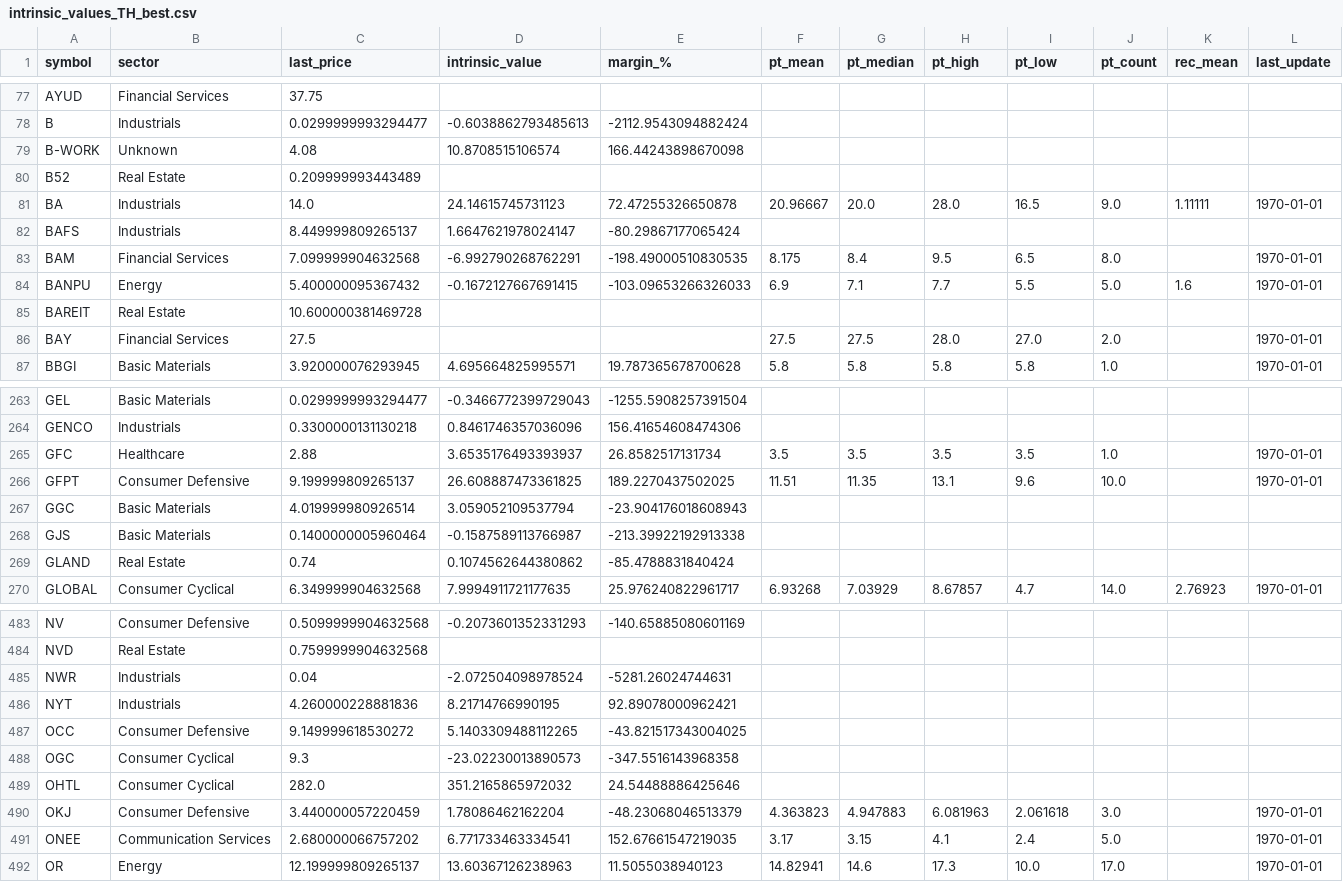
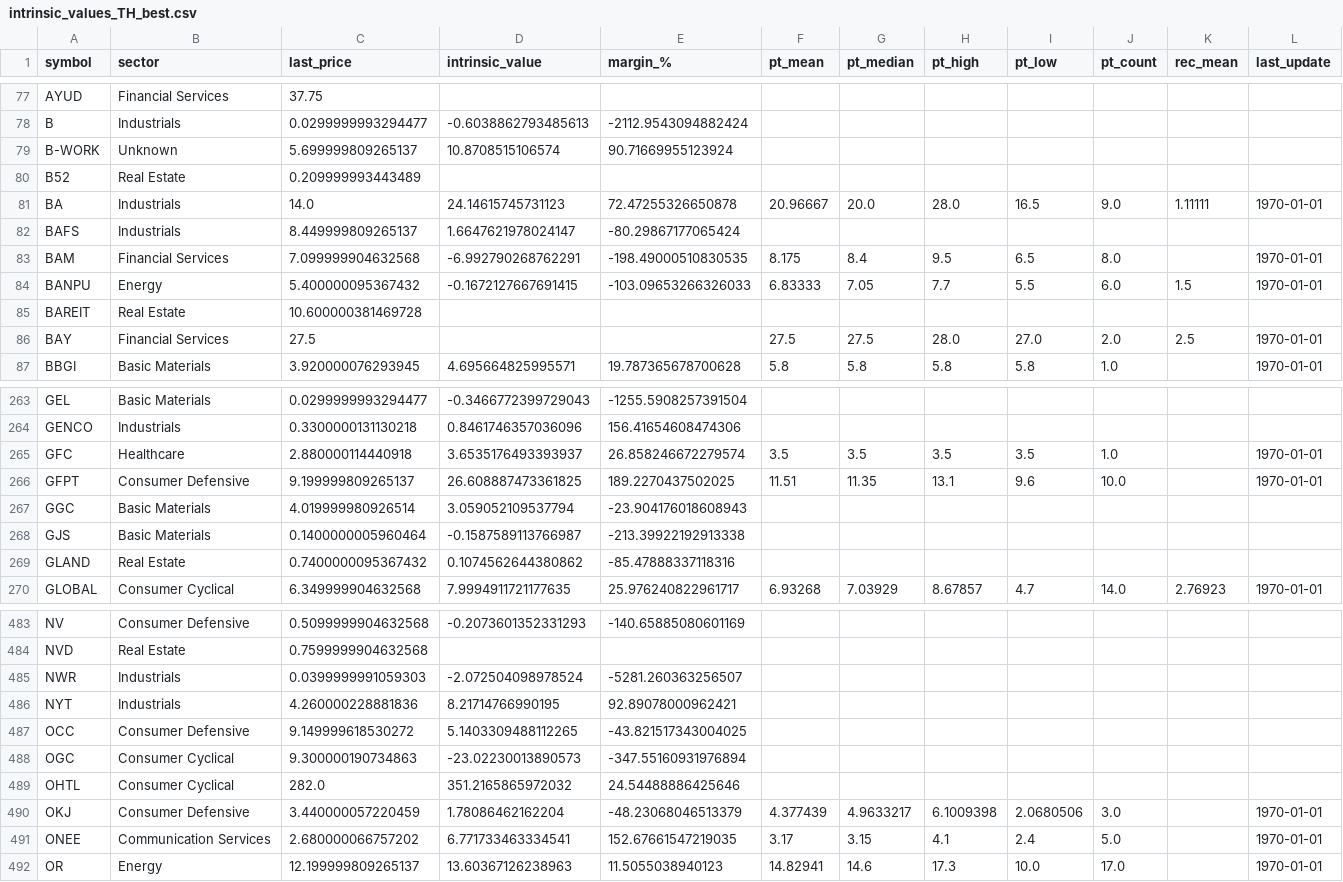
Before and after one commit to babeltechdev/thai-stock-data, a CSV file: intrinsic_values_TH_best.csv, drawn as a sheet; only a part is shown, gaps mark what is left out; the diff covers the shown part only; the diff names each change by its address in the sheet, - before the commit and + after, or states it on an @@ line.

```diff
--- a/intrinsic_values_TH_best.csv
+++ b/intrinsic_values_TH_best.csv
-C79 (last_price): 4.08
+C79 (last_price): 5.699999809265137
-E79 (margin_%): 166.44243898670098
+E79 (margin_%): 90.71669955123924
-F84 (pt_mean): 6.9
+F84 (pt_mean): 6.83333
-G84 (pt_median): 7.1
+G84 (pt_median): 7.05
-J84 (pt_count): 5.0
+J84 (pt_count): 6.0
-K84 (rec_mean): 1.6
+K84 (rec_mean): 1.5
-K86 (rec_mean): (empty)
+K86 (rec_mean): 2.5
-C265 (last_price): 2.88
+C265 (last_price): 2.880000114440918
-E265 (margin_%): 26.8582517131734
+E265 (margin_%): 26.858246672279574
-C269 (last_price): 0.74
+C269 (last_price): 0.7400000095367432
-E269 (margin_%): -85.4788831840424
+E269 (margin_%): -85.47888337118316
-C485 (last_price): 0.04
+C485 (last_price): 0.0399999991059303
-E485 (margin_%): -5281.26024744631
+E485 (margin_%): -5281.260363256507
-C488 (last_price): 9.3
+C488 (last_price): 9.300000190734863
-E488 (margin_%): -347.5516143968358
+E488 (margin_%): -347.55160931976894
-F490 (pt_mean): 4.363823
+F490 (pt_mean): 4.377439
-G490 (pt_median): 4.947883
+G490 (pt_median): 4.9633217
-H490 (pt_high): 6.081963
+H490 (pt_high): 6.1009398
-I490 (pt_low): 2.061618
+I490 (pt_low): 2.0680506
```
Also changed, not shown: 85 edited cells elsewhere in this file, intrinsic_multi_eps_dcf_US.csv, intrinsic_multi_fcf_dcf_TH.csv, 20 other files.
